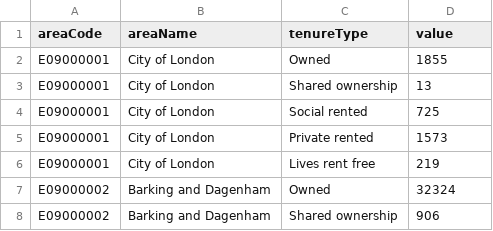
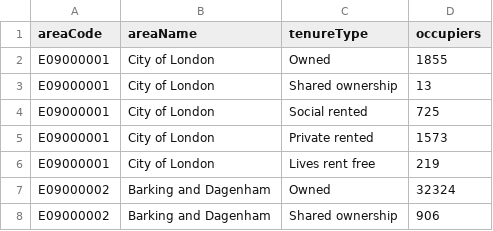
Before and after one commit to chriswGH/data, a CSV file: tenureType2011.csv, drawn as a sheet; only a part is shown.

Commit message:
Update tenureType2011.csv

```diff
--- a/tenureType2011.csv
+++ b/tenureType2011.csv
@@ -1,2 +1,2 @@
-areaCode,areaName,tenureType,value
+areaCode,areaName,tenureType,occupiers
 E09000001,City of London,Owned,1855
```
